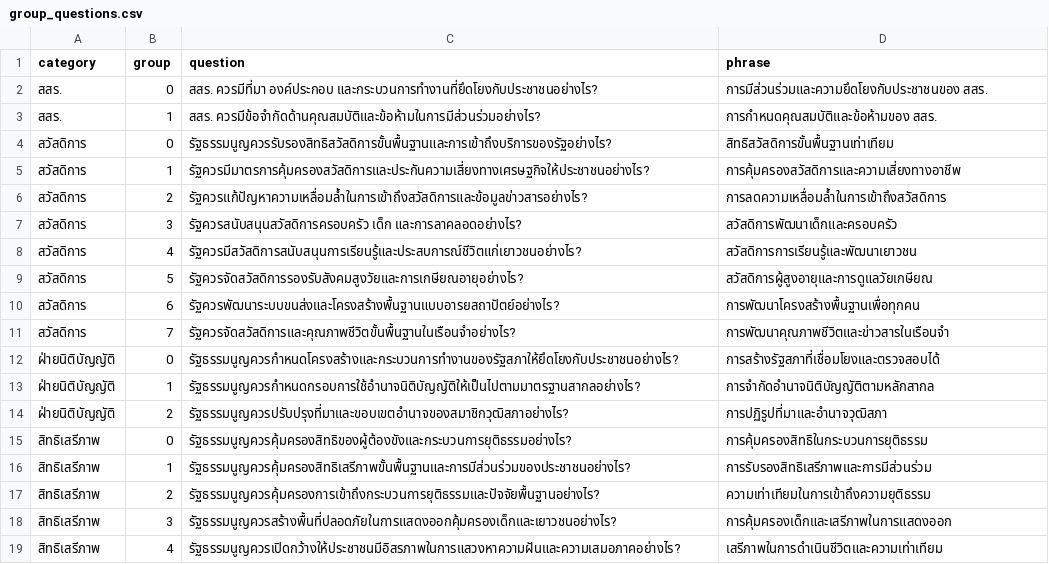
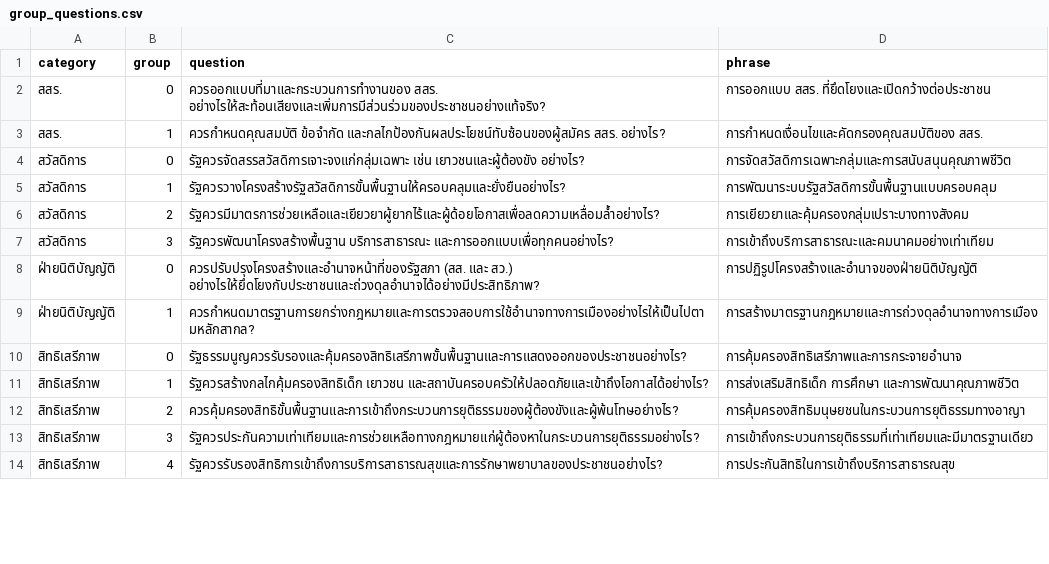
Before and after one commit to wevisdemo/dreamcon-data, a CSV file: group_questions.csv, drawn as a sheet; only a part is shown; the diff covers the shown part only.

```diff
--- a/group_questions.csv
+++ b/group_questions.csv
@@ -1,19 +1,14 @@
 category,group,question,phrase
-สสร.,0,สสร. ควรมีที่มา องค์ประกอบ และกระบวนการทำงานที่ยึดโยงกับประชาชนอย่างไร?,การมีส่วนร่วมและความยึดโยงกับประชาชนของ สสร.
-สสร.,1,สสร. ควรมีข้อจำกัดด้านคุณสมบัติและข้อห้ามในการมีส่วนร่วมอย่างไร?,การกำหนดคุณสมบัติและข้อห้ามของ สสร.
-สวัสดิการ,0,รัฐธรรมนูญควรรับรองสิทธิสวัสดิการขั้นพื้นฐานและการเข้าถึงบริการของรัฐอย่างไร?,สิทธิสวัสดิการขั้นพื้นฐานเท่าเทียม
-สวัสดิการ,1,รัฐควรมีมาตรการคุ้มครองสวัสดิการและประกันความเสี่ยงทางเศรษฐกิจให้ประชาชนอย่างไร?,การคุ้มครองสวัสดิการและความเสี่ยงทางอาชีพ
-สวัสดิการ,2,รัฐควรแก้ปัญหาความเหลื่อมล้ำในการเข้าถึงสวัสดิการและข้อมูลข่าวสารอย่างไร?,การลดความเหลื่อมล้ำในการเข้าถึงสวัสดิการ
-สวัสดิการ,3,รัฐควรสนับสนุนสวัสดิการครอบครัว เด็ก และการลาคลอดอย่างไร?,สวัสดิการพัฒนาเด็กและครอบครัว
-สวัสดิการ,4,รัฐควรมีสวัสดิการสนับสนุนการเรียนรู้และประสบการณ์ชีวิตแก่เยาวชนอย่างไร?,สวัสดิการการเรียนรู้และพัฒนาเยาวชน
-สวัสดิการ,5,รัฐควรจัดสวัสดิการรองรับสังคมสูงวัยและการเกษียณอายุอย่างไร?,สวัสดิการผู้สูงอายุและการดูแลวัยเกษียณ
-สวัสดิการ,6,รัฐควรพัฒนาระบบขนส่งและโครงสร้างพื้นฐานแบบอารยสถาปัตย์อย่างไร?,การพัฒนาโครงสร้างพื้นฐานเพื่อทุกคน
-สวัสดิการ,7,รัฐควรจัดสวัสดิการและคุณภาพชีวิตขั้นพื้นฐานในเรือนจำอย่างไร?,การพัฒนาคุณภาพชีวิตและข่าวสารในเรือนจำ
-ฝ่ายนิติบัญญัติ,0,รัฐธรรมนูญควรกำหนดโครงสร้างและกระบวนการทำงานของรัฐสภาให้ยึดโยงกับประชาชนอย่างไร?,การสร้างรัฐสภาที่เชื่อมโยงและตรวจสอบได้
-ฝ่ายนิติบัญญัติ,1,รัฐธรรมนูญควรกำหนดกรอบการใช้อำนาจนิติบัญญัติให้เป็นไปตามมาตรฐานสากลอย่างไร?,การจำกัดอำนาจนิติบัญญัติตามหลักสากล
-ฝ่ายนิติบัญญัติ,2,รัฐธรรมนูญควรปรับปรุงที่มาและขอบเขตอำนาจของสมาชิกวุฒิสภาอย่างไร?,การปฏิรูปที่มาและอำนาจวุฒิสภา
-สิทธิเสรีภาพ,0,รัฐธรรมนูญควรคุ้มครองสิทธิของผู้ต้องขังและกระบวนการยุติธรรมอย่างไร?,การคุ้มครองสิทธิในกระบวนการยุติธรรม
-สิทธิเสรีภาพ,1,รัฐธรรมนูญควรคุ้มครองสิทธิเสรีภาพขั้นพื้นฐานและการมีส่วนร่วมของประชาชนอย่างไร?,การรับรองสิทธิเสรีภาพและการมีส่วนร่วม
-สิทธิเสรีภาพ,2,รัฐธรรมนูญควรคุ้มครองการเข้าถึงกระบวนการยุติธรรมและปัจจัยพื้นฐานอย่างไร?,ความเท่าเทียมในการเข้าถึงความยุติธรรม
-สิทธิเสรีภาพ,3,รัฐธรรมนูญควรสร้างพื้นที่ปลอดภัยในการแสดงออกคุ้มครองเด็กและเยาวชนอย่างไร?,การคุ้มครองเด็กและเสรีภาพในการแสดงออก
-สิทธิเสรีภาพ,4,รัฐธรรมนูญควรเปิดกว้างให้ประชาชนมีอิสรภาพในการแสวงหาความฝันและความเสมอภาคอย่างไร?,เสรีภาพในการดำเนินชีวิตและความเท่าเทียม
+สสร.,0,ควรออกแบบที่มาและกระบวนการทำงานของ สสร. อย่างไรให้สะท้อนเสียงและเพิ่มการมีส่วนร่วมของประชาชนอย่างแท้จริง?,การออกแบบ สสร. ที่ยึดโยงและเปิดกว้างต่อประชาชน
+สสร.,1,ควรกำหนดคุณสมบัติ ข้อจำกัด และกลไกป้องกันผลประโยชน์ทับซ้อนของผู้สมัคร สสร. อย่างไร?,การกำหนดเงื่อนไขและคัดกรองคุณสมบัติของ สสร.
+สวัสดิการ,0,รัฐควรจัดสรรสวัสดิการเจาะจงแก่กลุ่มเฉพาะ เช่น เยาวชนและผู้ต้องขัง อย่างไร?,การจัดสวัสดิการเฉพาะกลุ่มและการสนับสนุนคุณภาพชีวิต
+สวัสดิการ,1,รัฐควรวางโครงสร้างรัฐสวัสดิการขั้นพื้นฐานให้ครอบคลุมและยั่งยืนอย่างไร?,การพัฒนาระบบรัฐสวัสดิการขั้นพื้นฐานแบบครอบคลุม
+สวัสดิการ,2,รัฐควรมีมาตรการช่วยเหลือและเยียวยาผู้ยากไร้และผู้ด้อยโอกาสเพื่อลดความเหลื่อมล้ำอย่างไร?,การเยียวยาและคุ้มครองกลุ่มเปราะบางทางสังคม
+สวัสดิการ,3,รัฐควรพัฒนาโครงสร้างพื้นฐาน บริการสาธารณะ และการออกแบบเพื่อทุกคนอย่างไร?,การเข้าถึงบริการสาธารณะและคมนาคมอย่างเท่าเทียม
+ฝ่ายนิติบัญญัติ,0,ควรปรับปรุงโครงสร้างและอำนาจหน้าที่ของรัฐสภา (สส. และ สว.) อย่างไรให้ยึดโยงกับประชาชนและถ่วงดุลอำนาจได้อย่างมีประสิทธิภาพ?,การปฏิรูปโครงสร้างและอำนาจของฝ่ายนิติบัญญัติ
+ฝ่ายนิติบัญญัติ,1,ควรกำหนดมาตรฐานการยกร่างกฎหมายและการตรวจสอบการใช้อำนาจทางการเมืองอย่างไรให้เป็นไปตามหลักสากล?,การสร้างมาตรฐานกฎหมายและการถ่วงดุลอำนาจทางการเมือง
+สิทธิเสรีภาพ,0,รัฐธรรมนูญควรรับรองและคุ้มครองสิทธิเสรีภาพขั้นพื้นฐานและการแสดงออกของประชาชนอย่างไร?,การคุ้มครองสิทธิเสรีภาพและการกระจายอำนาจ
+สิทธิเสรีภาพ,1,รัฐควรสร้างกลไกคุ้มครองสิทธิเด็ก เยาวชน และสถาบันครอบครัวให้ปลอดภัยและเข้าถึงโอกาสได้อย่างไร?,การส่งเสริมสิทธิเด็ก การศึกษา และการพัฒนาคุณภาพชีวิต
+สิทธิเสรีภาพ,2,ควรคุ้มครองสิทธิขั้นพื้นฐานและการเข้าถึงกระบวนการยุติธรรมของผู้ต้องขังและผู้พ้นโทษอย่างไร?,การคุ้มครองสิทธิมนุษยชนในกระบวนการยุติธรรมทางอาญา
+สิทธิเสรีภาพ,3,รัฐควรประกันความเท่าเทียมและการช่วยเหลือทางกฎหมายแก่ผู้ต้องหาในกระบวนการยุติธรรมอย่างไร?,การเข้าถึงกระบวนการยุติธรรมที่เท่าเทียมและมีมาตรฐานเดียว
+สิทธิเสรีภาพ,4,รัฐควรรับรองสิทธิการเข้าถึงการบริการสาธารณสุขและการรักษาพยาบาลของประชาชนอย่างไร?,การประกันสิทธิในการเข้าถึงบริการสาธารณสุข
```
Also changed, not shown: 2 removed rows and 110 edited cells elsewhere in this file, topic_groups.csv.
